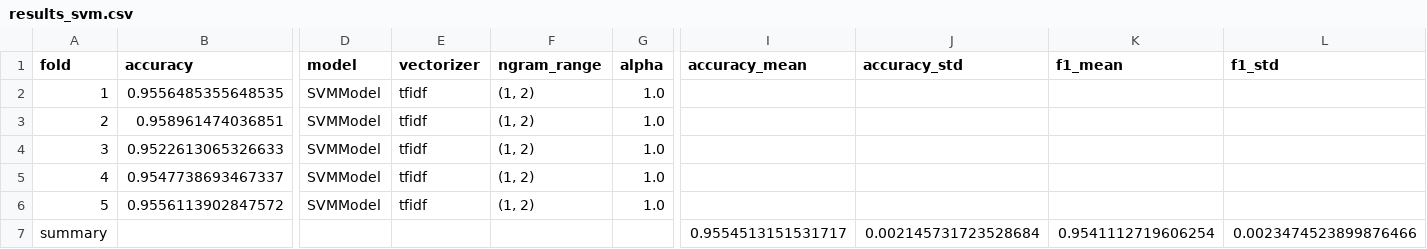
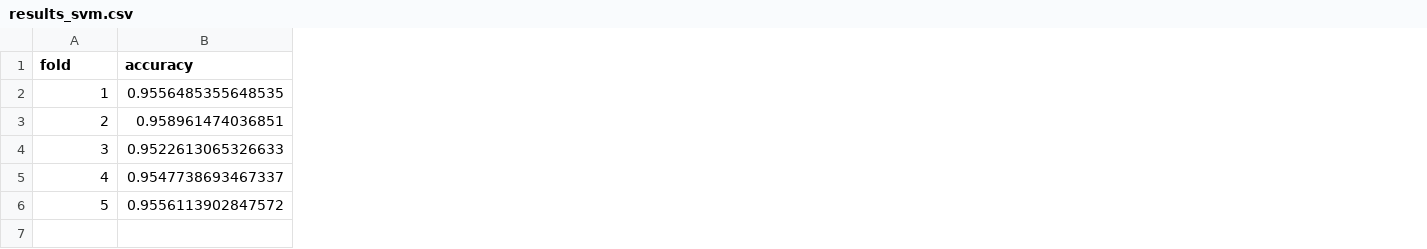
Before and after one commit to phuong224/ML-Assignment, a CSV file: training_results/results_svm.csv, drawn as a sheet; only a part is shown, gaps mark what is left out; removed rows and columns are numbered as before the commit, all else as after; rows hold the shown columns only; the diff covers the shown part only; the diff names each change by its address in the sheet, - before the commit and + after, or states it on an @@ line.

```diff
--- a/training_results/results_svm.csv
+++ b/training_results/results_svm.csv
-column D (model), rows 2-6: all SVMModel
-column E (vectorizer), rows 2-6: all tfidf
-column F (ngram_range), rows 2-6: all (1, 2)
-column G (alpha), rows 2-6: all 1.0
-column I (accuracy_mean), empty
-column J (accuracy_std), empty
-column K (f1_mean), empty
-column L (f1_std), empty
-row 7: summary |  |  |  |  |  | 0.9554513151531717 | 0.002145731723528684 | 0.9541112719606254 | 0.0023474523899876466
```
Also changed, not shown: 3 added columns and 1 removed column elsewhere in this file, training_results/results_balanced_prior.csv, training_results/results_baseline_count.csv, 4 other files.
